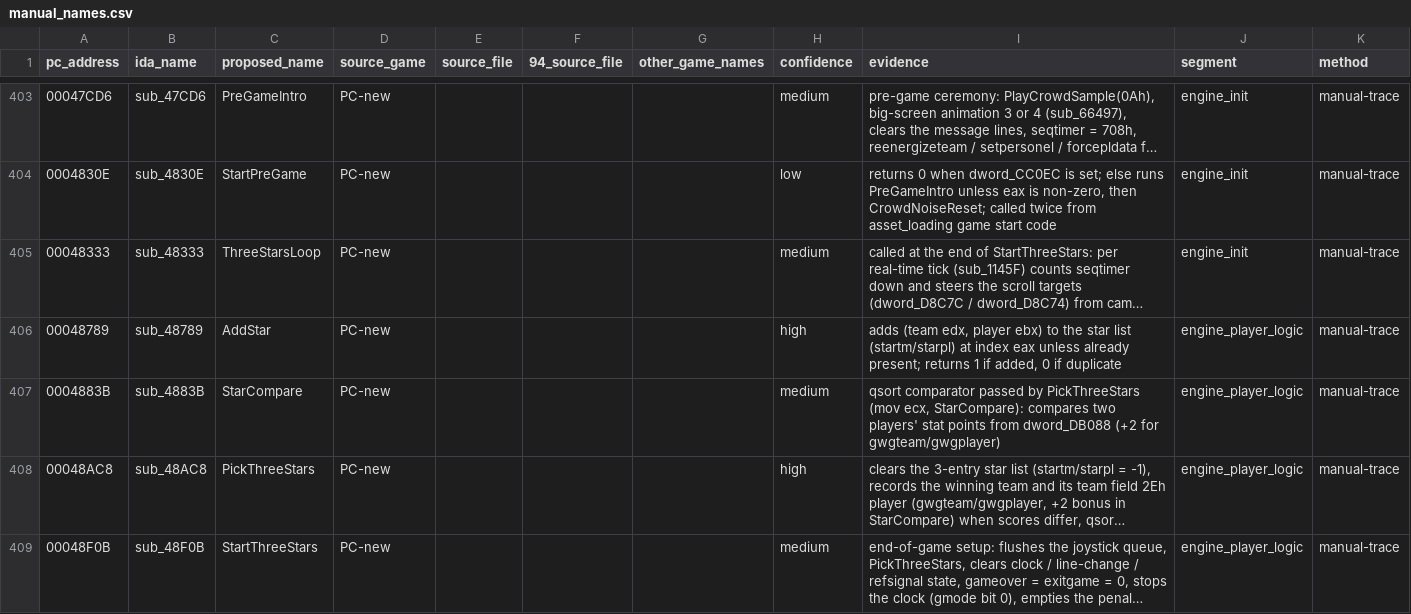
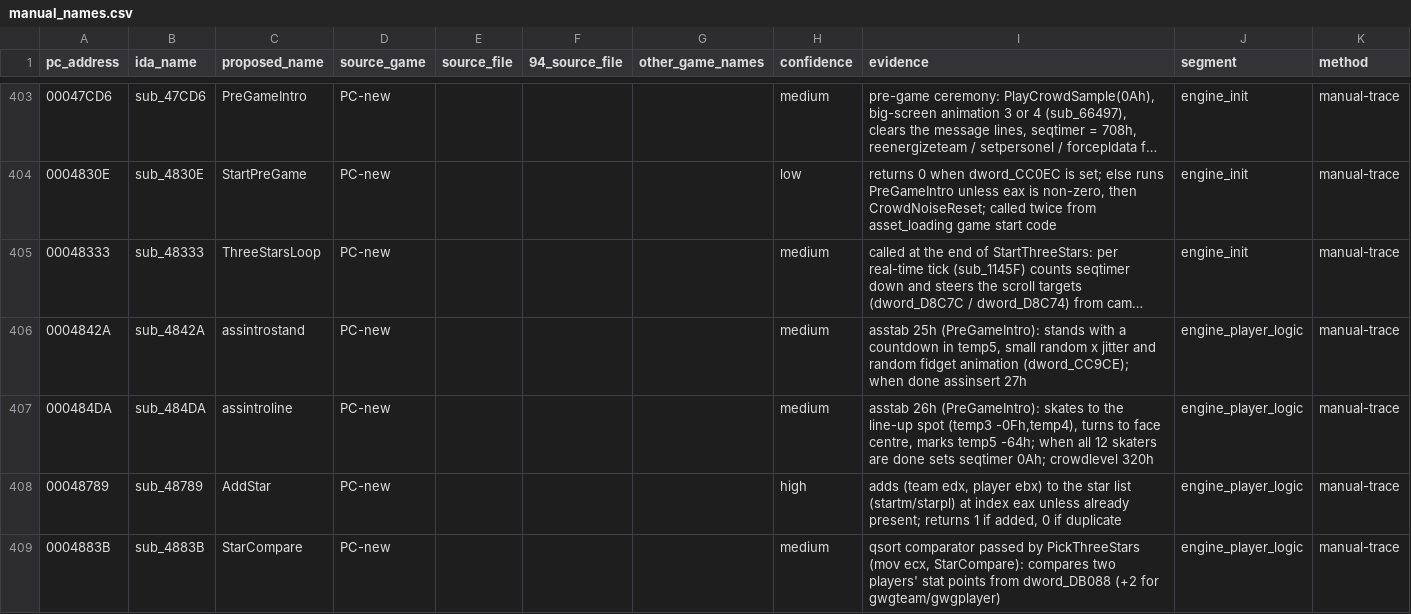
Before and after one commit to abdulahmad/NHL95PC, a CSV file: tools/manual_names.csv, drawn as a sheet; only a part is shown, gaps mark what is left out; the shorter side is filled out with more unchanged rows; long unchanged cells end in …; the diff covers the shown part only; the diff names each change by its address in the sheet, - before the commit and + after, or states it on an @@ line.

Commit message:
engine: name the 16 PC-only asstab slots (referee, pre-game line-up, leave-ice, penalty-shot shooter)

```diff
--- a/tools/manual_names.csv
+++ b/tools/manual_names.csv
+row 406: 0004842A | sub_4842A | assintrostand | PC-new |  |  |  | medium | asstab 25h (PreGameIntro): stands with a countdown in temp5, small random x jitter and random fidget animation (dword_CC9CE); when done assinsert 27h | engine_player_logic | manual-trace
+row 407: 000484DA | sub_484DA | assintroline | PC-new |  |  |  | medium | asstab 26h (PreGameIntro): skates to the line-up spot (temp3 -0Fh,temp4), turns to face centre, marks temp5 -64h; when all 12 skaters are done sets seqtimer 0Ah; crowdlevel 320h | engine_player_logic | manual-trace
```
Also changed, not shown: 14 added rows elsewhere in this file, name_map_94.csv, 4 other files.
